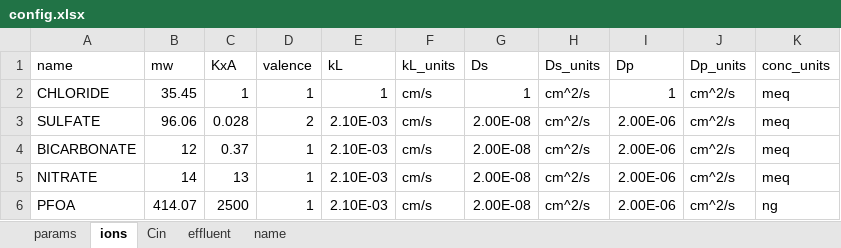
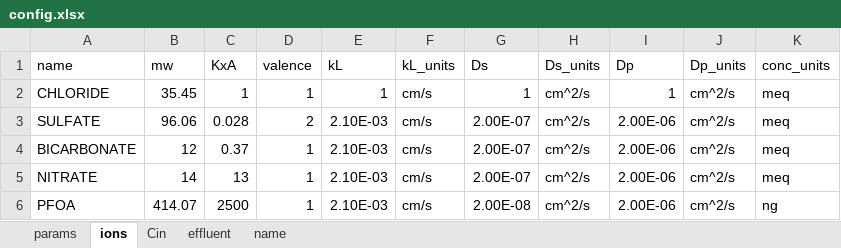
Before and after one commit to USEPA/Water_Treatment_Models, an Excel workbook: Shiny-IEX/config.xlsx, sheet ions, drawn as a sheet; values as stored, in another font and other column widths than the file's, no borders; the diff names each change by its address in the sheet, - before the commit and + after, or states it on an @@ line.

Commit message:
Modify config.xlsx for IEX

```diff
--- a/Shiny-IEX/config.xlsx (sheet ions)
+++ b/Shiny-IEX/config.xlsx (sheet ions)
-G3:G5 (Ds): 2.00E-08
+G3:G5 (Ds): 2.00E-07
```
Also changed, not shown: 1 other file.
